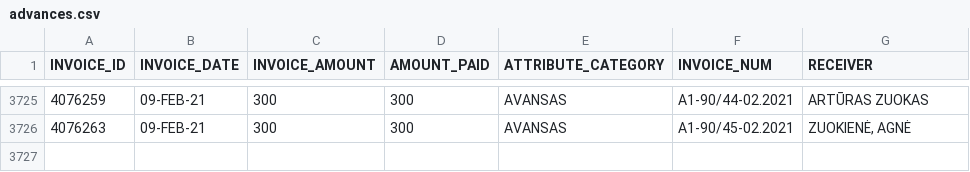
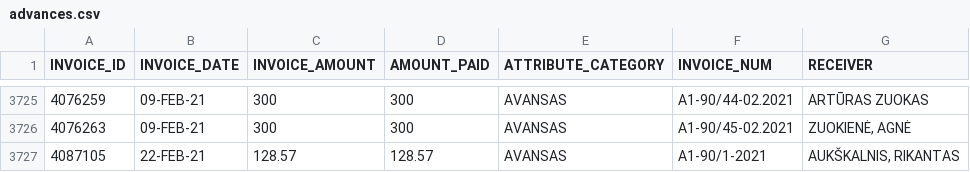
Before and after one commit to vilnius/taryba, a CSV file: expenses/advances.csv, drawn as a sheet; only a part is shown, gaps mark what is left out; the diff names each change by its address in the sheet, - before the commit and + after, or states it on an @@ line.

```diff
--- a/expenses/advances.csv
+++ b/expenses/advances.csv
+row 3727: 4087105 | 22-FEB-21 | 128.57 | 128.57 | AVANSAS | A1-90/1-2021 | AUKŠKALNIS, RIKANTAS
```
Also changed, not shown: 2 other files.
